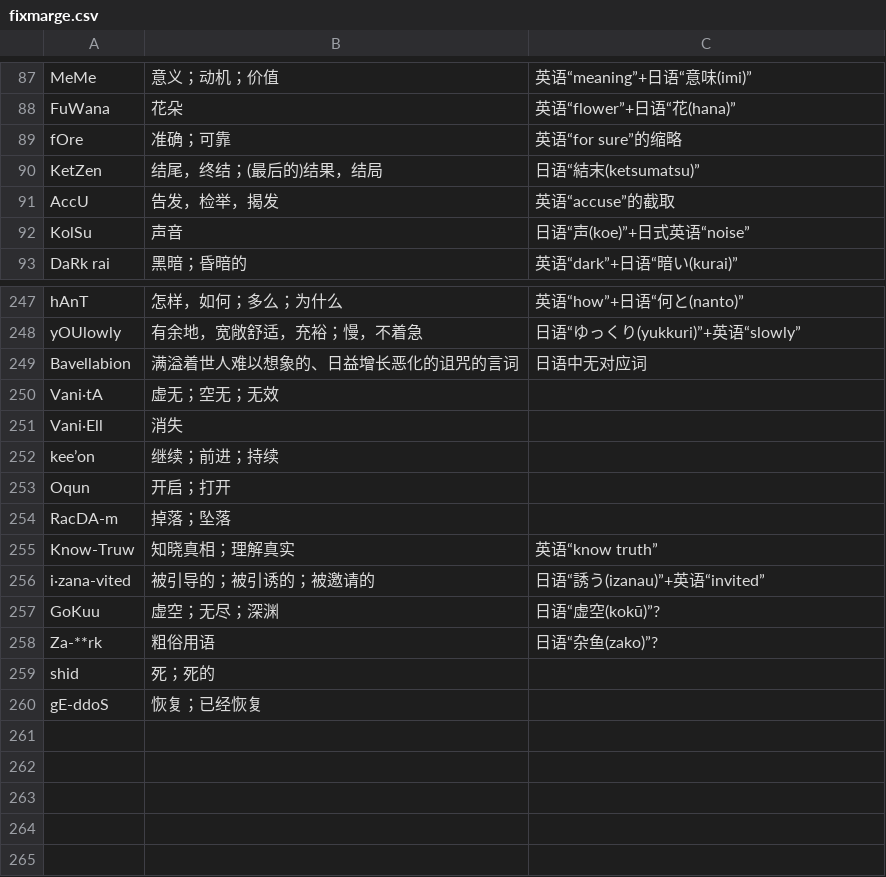
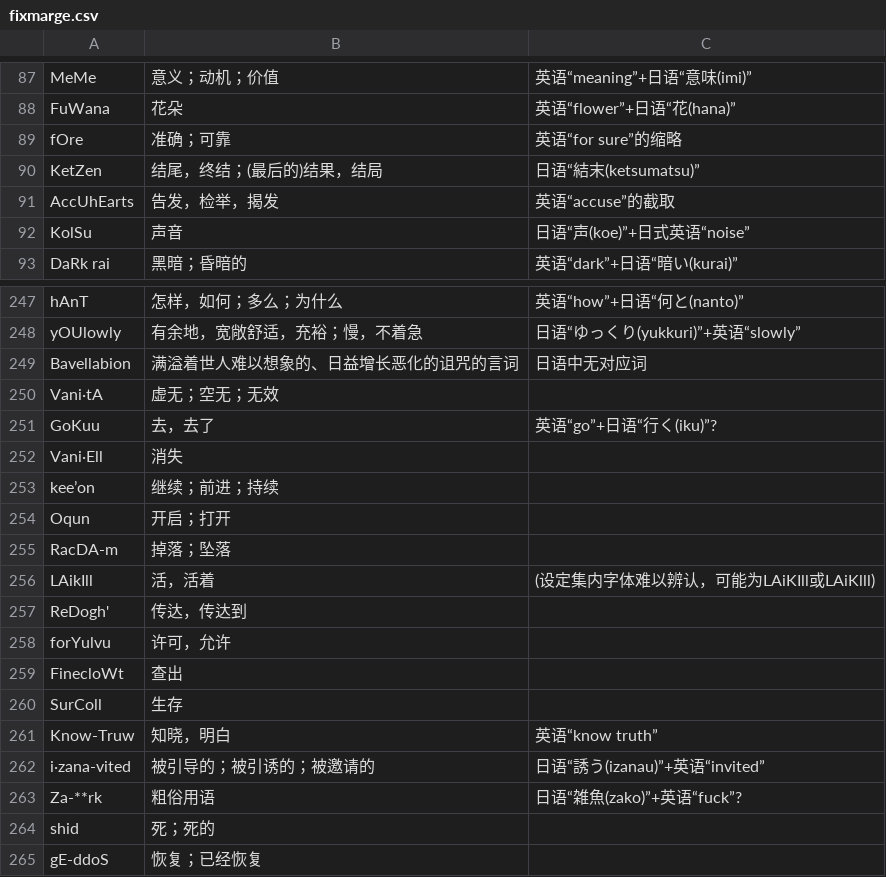
Before and after one commit to Asankilp/fiXmArge-dictionary, a CSV file: fixmarge.csv, drawn as a sheet; only a part is shown, gaps mark what is left out.

Commit message:
add and fix error

```diff
--- a/fixmarge.csv
+++ b/fixmarge.csv
@@ -90,3 +90,3 @@ fOre          , 准确；可靠                                    , 英语“fo
 KetZen        , 结尾，终结；(最后的)结果，结局                , 日语“結末(ketsumatsu)”
-AccU          , 告发，检举，揭发                              , 英语“accuse”的截取
+AccUhEarts    , 告发，检举，揭发                              , 英语“accuse”的截取
 KolSu         , 声音                                          , 日语“声(koe)”+日式英语“noise”
@@ -250,2 +250,3 @@ Bavellabion   , 满溢着世人难以想象的、日益增长恶化的诅咒的
 Vani·tA       , 虚无；空无；无效                              ,
+GoKuu         , 去，去了                                      , 英语“go”+日语“行く(iku)”?
 Vani·Ell      , 消失                                          ,
@@ -254,6 +255,10 @@ Oqun          , 开启；打开                                    ,
 RacDA-m       , 掉落；坠落                                    ,
-Know-Truw     , 知晓真相；理解真实                            , 英语“know truth”
+LAikIll       , 活，活着                                      , (设定集内字体难以辨认，可能为LAiKIll或LAiKlll)
+ReDogh'       , 传达，传达到                                  ,
+forYulvu      , 许可，允许                                    ,
+FinecloWt     , 查出                                          ,
+SurColl       , 生存                                          ,
+Know-Truw     , 知晓，明白                                    , 英语“know truth”
 i·zana-vited  , 被引导的；被引诱的；被邀请的                  , 日语“誘う(izanau)”+英语“invited”
-GoKuu         , 虚空；无尽；深渊                              , 日语“虚空(kokū)”?
-Za-**rk       , 粗俗用语                                      , 日语“杂鱼(zako)”?
+Za-**rk       , 粗俗用语                                      , 日语“雑魚(zako)”+英语“fuck”?
 shid          , 死；死的                                      ,
```
